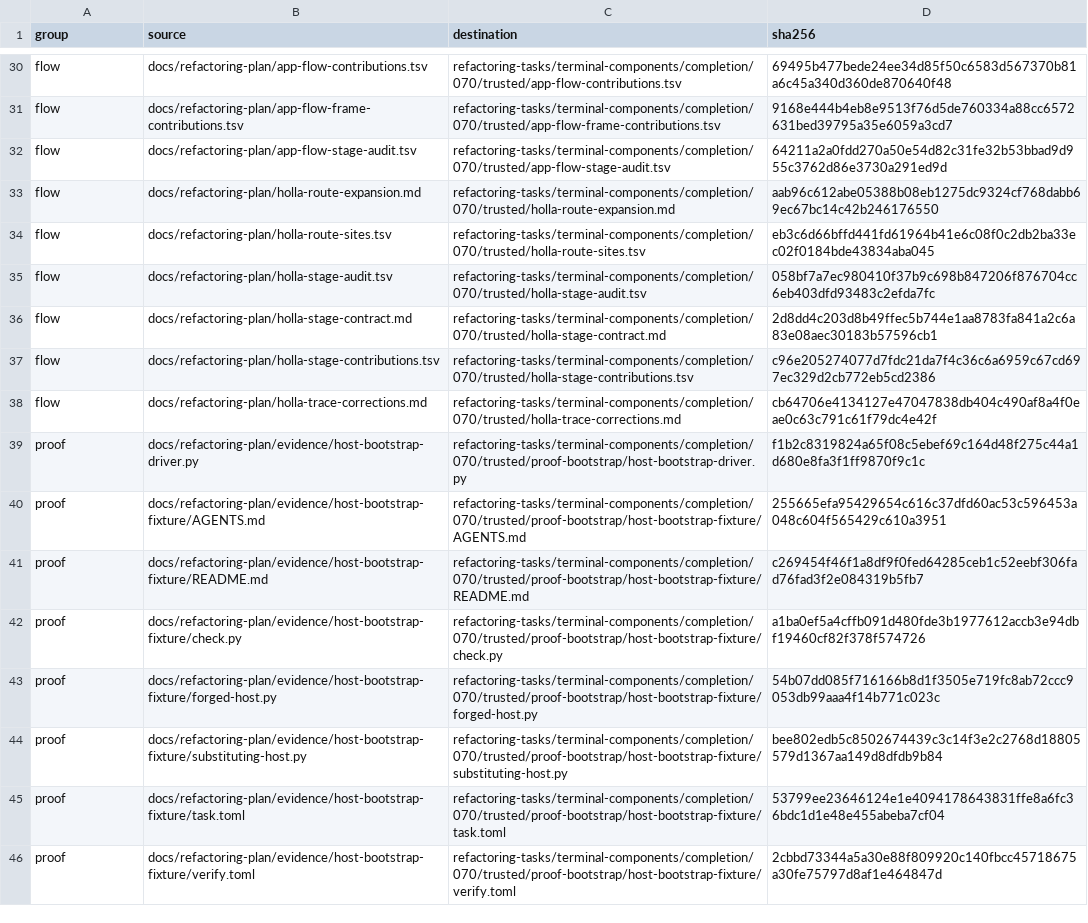
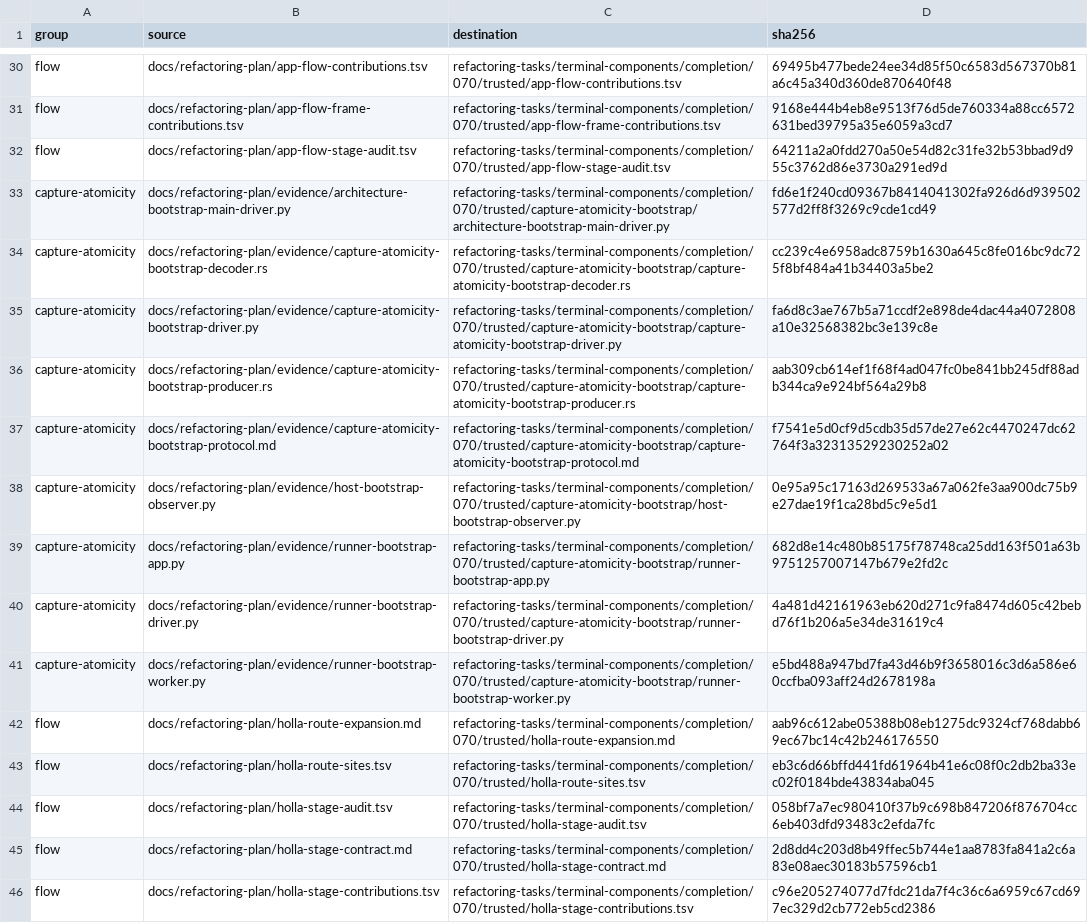
Before and after one commit to donbeave/terminal-components-claude, a TSV file: docs/refactoring-plan/bootstrap-assets.tsv, drawn as a sheet; only a part is shown, gaps mark what is left out; the shorter side is filled out with more unchanged rows.

```diff
--- a/docs/refactoring-plan/bootstrap-assets.tsv
+++ b/docs/refactoring-plan/bootstrap-assets.tsv
@@ -32,2 +32,11 @@ flow	docs/refactoring-plan/app-flow-frame-contributions.tsv	refactoring-tasks/te
 flow	docs/refactoring-plan/app-flow-stage-audit.tsv	refactoring-tasks/terminal-components/completion/070/trusted/app-flow-stage-audit.tsv	64211a2a0fdd270a50e54d82c31fe32b53bbad9d955c3762d86e3730a291ed9d
+capture-atomicity	docs/refactoring-plan/evidence/architecture-bootstrap-main-driver.py	refactoring-tasks/terminal-components/completion/070/trusted/capture-atomicity-bootstrap/architecture-bootstrap-main-driver.py	fd6e1f240cd09367b8414041302fa926d6d939502577d2ff8f3269c9cde1cd49
+capture-atomicity	docs/refactoring-plan/evidence/capture-atomicity-bootstrap-decoder.rs	refactoring-tasks/terminal-components/completion/070/trusted/capture-atomicity-bootstrap/capture-atomicity-bootstrap-decoder.rs	cc239c4e6958adc8759b1630a645c8fe016bc9dc725f8bf484a41b34403a5be2
+capture-atomicity	docs/refactoring-plan/evidence/capture-atomicity-bootstrap-driver.py	refactoring-tasks/terminal-components/completion/070/trusted/capture-atomicity-bootstrap/capture-atomicity-bootstrap-driver.py	fa6d8c3ae767b5a71ccdf2e898de4dac44a4072808a10e32568382bc3e139c8e
+capture-atomicity	docs/refactoring-plan/evidence/capture-atomicity-bootstrap-producer.rs	refactoring-tasks/terminal-components/completion/070/trusted/capture-atomicity-bootstrap/capture-atomicity-bootstrap-producer.rs	aab309cb614ef1f68f4ad047fc0be841bb245df88adb344ca9e924bf564a29b8
+capture-atomicity	docs/refactoring-plan/evidence/capture-atomicity-bootstrap-protocol.md	refactoring-tasks/terminal-components/completion/070/trusted/capture-atomicity-bootstrap/capture-atomicity-bootstrap-protocol.md	f7541e5d0cf9d5cdb35d57de27e62c4470247dc62764f3a32313529230252a02
+capture-atomicity	docs/refactoring-plan/evidence/host-bootstrap-observer.py	refactoring-tasks/terminal-components/completion/070/trusted/capture-atomicity-bootstrap/host-bootstrap-observer.py	0e95a95c17163d269533a67a062fe3aa900dc75b9e27dae19f1ca28bd5c9e5d1
+capture-atomicity	docs/refactoring-plan/evidence/runner-bootstrap-app.py	refactoring-tasks/terminal-components/completion/070/trusted/capture-atomicity-bootstrap/runner-bootstrap-app.py	682d8e14c480b85175f78748ca25dd163f501a63b9751257007147b679e2fd2c
+capture-atomicity	docs/refactoring-plan/evidence/runner-bootstrap-driver.py	refactoring-tasks/terminal-components/completion/070/trusted/capture-atomicity-bootstrap/runner-bootstrap-driver.py	4a481d42161963eb620d271c9fa8474d605c42bebd76f1b206a5e34de31619c4
+capture-atomicity	docs/refactoring-plan/evidence/runner-bootstrap-worker.py	refactoring-tasks/terminal-components/completion/070/trusted/capture-atomicity-bootstrap/runner-bootstrap-worker.py	e5bd488a947bd7fa43d46b9f3658016c3d6a586e60ccfba093aff24d2678198a
 flow	docs/refactoring-plan/holla-route-expansion.md	refactoring-tasks/terminal-components/completion/070/trusted/holla-route-expansion.md	aab96c612abe05388b08eb1275dc9324cf768dabb69ec67bc14c42b246176550
```
Also changed, not shown: docs/refactoring-plan/branch-diff-tui-tests-examples.tsv, docs/refactoring-plan/component-parity.tsv, 28 other files.
